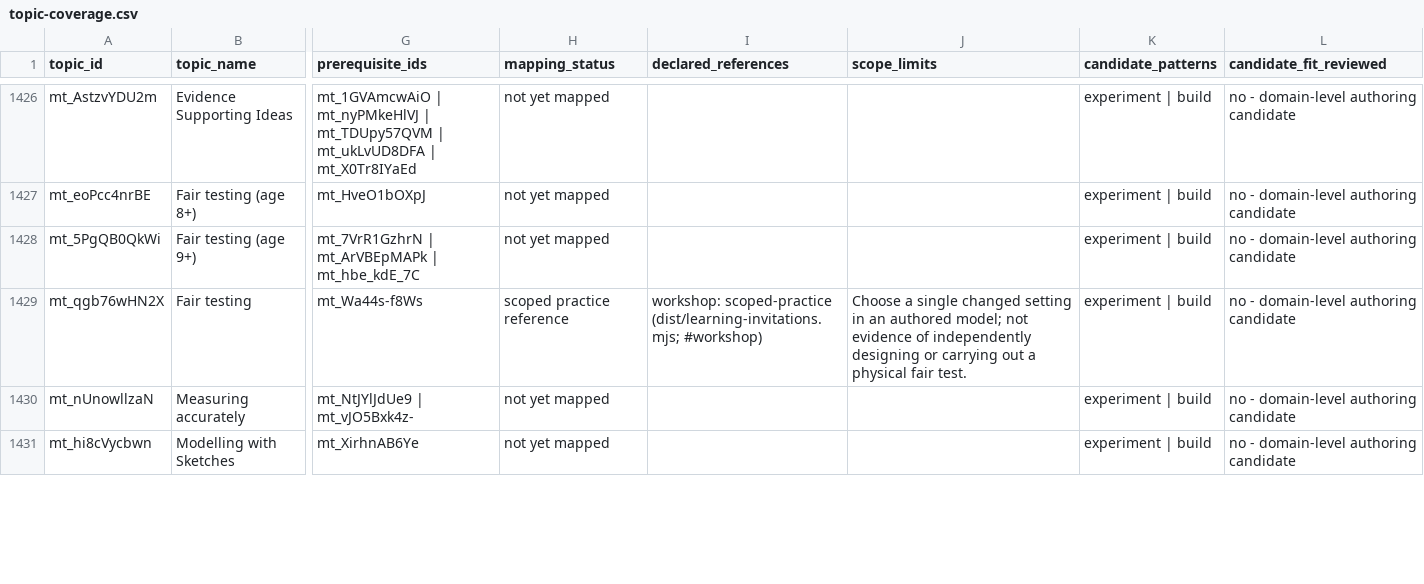
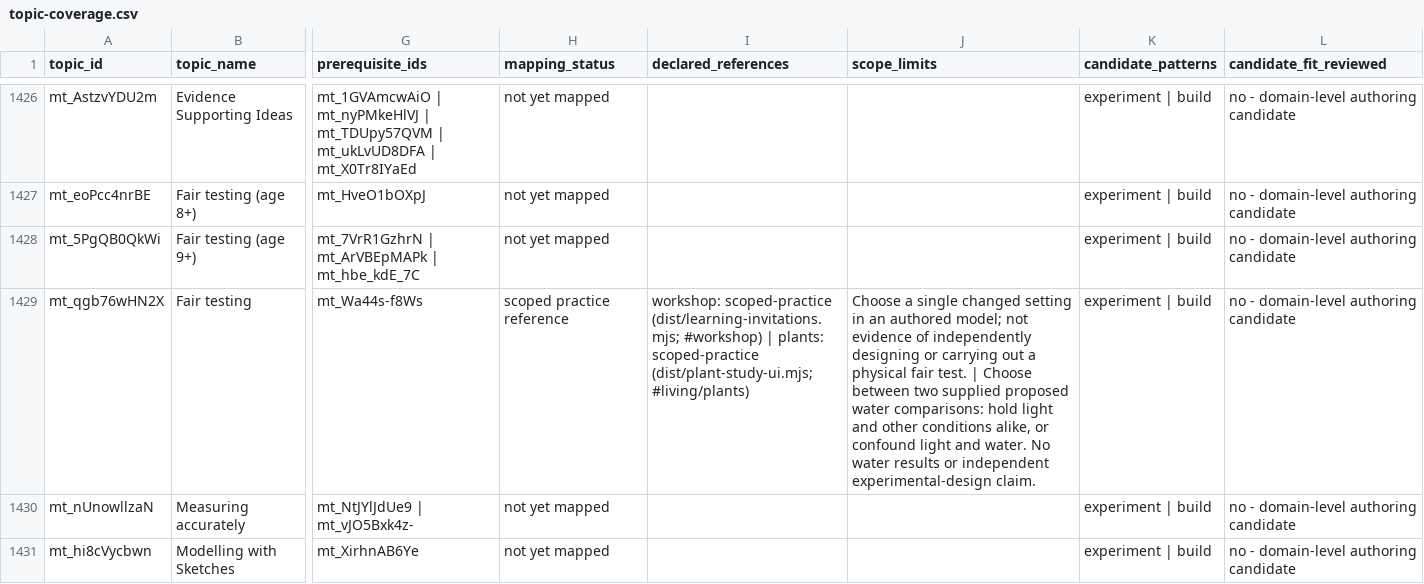
Before and after one commit to anotherpanacea-eng/learning-garden, a CSV file: curriculum/topic-coverage.csv, drawn as a sheet; only a part is shown, gaps mark what is left out; the diff covers the shown part only; the diff names each change by its address in the sheet, - before the commit and + after, or states it on an @@ line.

Commit message:
Add a seedling investigation and evidence-based planting corner

```diff
--- a/curriculum/topic-coverage.csv
+++ b/curriculum/topic-coverage.csv
-I1429 (declared_references): …(dist/learning-invitations.mjs; #workshop)
+I1429 (declared_references): …(dist/learning-invitations.mjs; #workshop) | plants: scoped-practice (dist/plant-study-ui.mjs; #living/plants)
-J1429 (scope_limits): …fair test.
+J1429 (scope_limits): …fair test. | Choose between two supplied proposed water comparisons: hold light and other conditions alike, or confound light and water. No water results or independent experimental-design claim.
```
Also changed, not shown: 8 edited cells elsewhere in this file, 18 other files.
